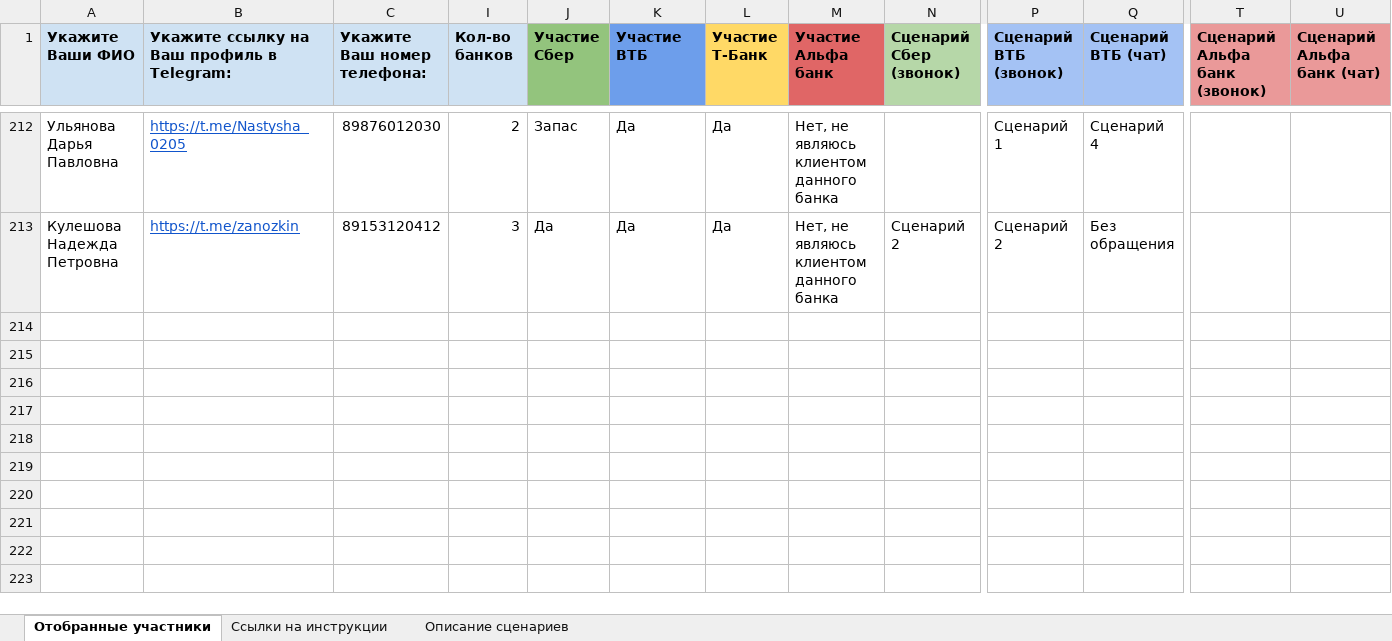
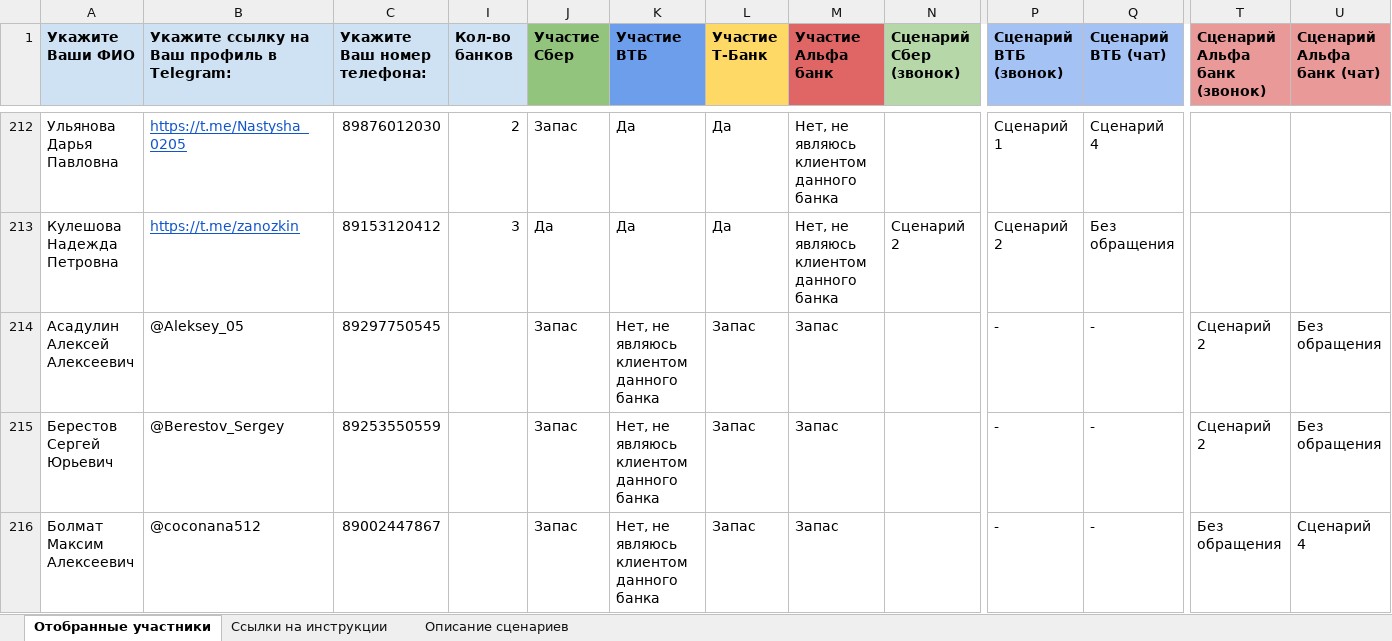
Before and after one commit to crowdtesting-ru/121125-, an Excel workbook: ID-121125 - ВТБ КЦ - Для загрузки.xlsx, sheet Отобранные участники, drawn as a sheet; only a part is shown, gaps mark what is left out; values as stored, in another font and other column widths than the file's, no borders; charts and pictures and conditional formats not drawn; rows hold the shown columns only; the diff covers the shown part only; the diff names each change by its address in the sheet, - before the commit and + after, or states it on an @@ line.

Commit message:
Add files via upload

```diff
--- a/ID-121125 - ВТБ КЦ - Для загрузки.xlsx (sheet Отобранные участники)
+++ b/ID-121125 - ВТБ КЦ - Для загрузки.xlsx (sheet Отобранные участники)
+row 214: Асадулин Алексей Алексеевич | @Aleksey_05 | 89297750545 |  | Запас | Нет, не являюсь клиентом данного банка | Запас | Запас |  | - | - | Сценарий 2 | Без обращения
+row 215: Берестов Сергей Юрьевич | @Berestov_Sergey | 89253550559 |  | Запас | Нет, не являюсь клиентом данного банка | Запас | Запас |  | - | - | Сценарий 2 | Без обращения
+row 216: Болмат Максим Алексеевич | @coconana512 | 89002447867 |  | Запас | Нет, не являюсь клиентом данного банка | Запас | Запас |  | - | - | Без обращения | Сценарий 4
```
Also changed, not shown: 2 added rows, 8 edited cells and cell formats elsewhere in this sheet, hidden cells.
